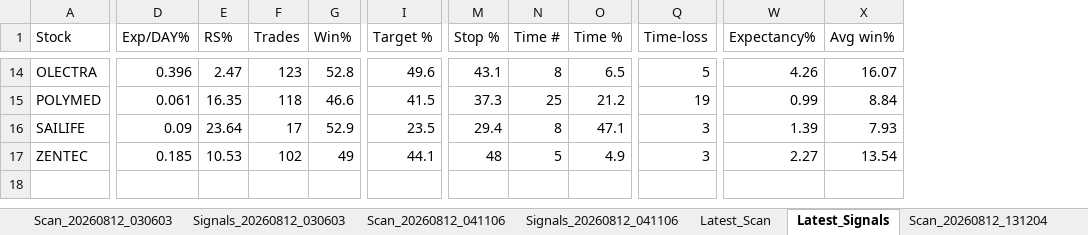
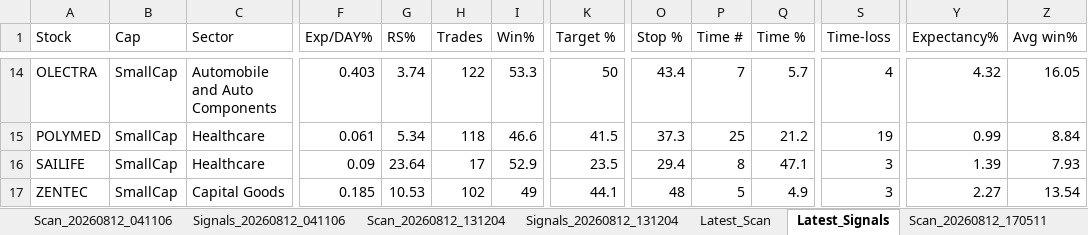
Before and after one commit to PavanSaiNekkala/Swing_Scanner_Latest, an Excel workbook: downloads/history/swing_scanner_smallcap_history.xlsx, sheet Latest_Signals, drawn as a sheet; only a part is shown, gaps mark what is left out; values as stored, in another font and other column widths than the file's, no borders; addresses are those after the commit; the diff covers the shown part only; the diff names each change by its address in the sheet, - before the commit and + after, or states it on an @@ line.

```diff
--- a/downloads/history/swing_scanner_smallcap_history.xlsx (sheet Latest_Signals)
+++ b/downloads/history/swing_scanner_smallcap_history.xlsx (sheet Latest_Signals)
+sheet tab: Scan_20260812_170511
@@ sheet tab order changed: Scan_20260812_041106 | Signals_20260812_041106 | Scan_20260812_131204 | Signals_20260812_131204 | Latest_Scan | Latest_Signals | Scan_20260812_170511 @@
+column B (Cap), rows 14-17: all SmallCap
+column C (Sector), rows 14-17: Automobile and Auto Components | Healthcare | Healthcare | Capital Goods
-F14 (Exp/DAY%): 0.396
+F14 (Exp/DAY%): 0.403
-G14 (RS%): 2.47
+G14 (RS%): 3.74
-H14 (Trades): 123
+H14 (Trades): 122
-I14 (Win%): 52.8
+I14 (Win%): 53.3
-K14 (Target %): 49.6
+K14 (Target %): 50
-O14 (Stop %): 43.1
+O14 (Stop %): 43.4
-P14 (Time #): 8
+P14 (Time #): 7
-Q14 (Time %): 6.5
+Q14 (Time %): 5.7
-S14 (Time-loss): 5
+S14 (Time-loss): 4
-Y14 (Expectancy%): 4.26
+Y14 (Expectancy%): 4.32
-Z14 (Avg win%): 16.07
+Z14 (Avg win%): 16.05
-G15 (RS%): 16.35
+G15 (RS%): 5.34
```
Also changed, not shown: 38 edited cells elsewhere in this sheet, sheet Latest_Scan, other sheet tabs.
